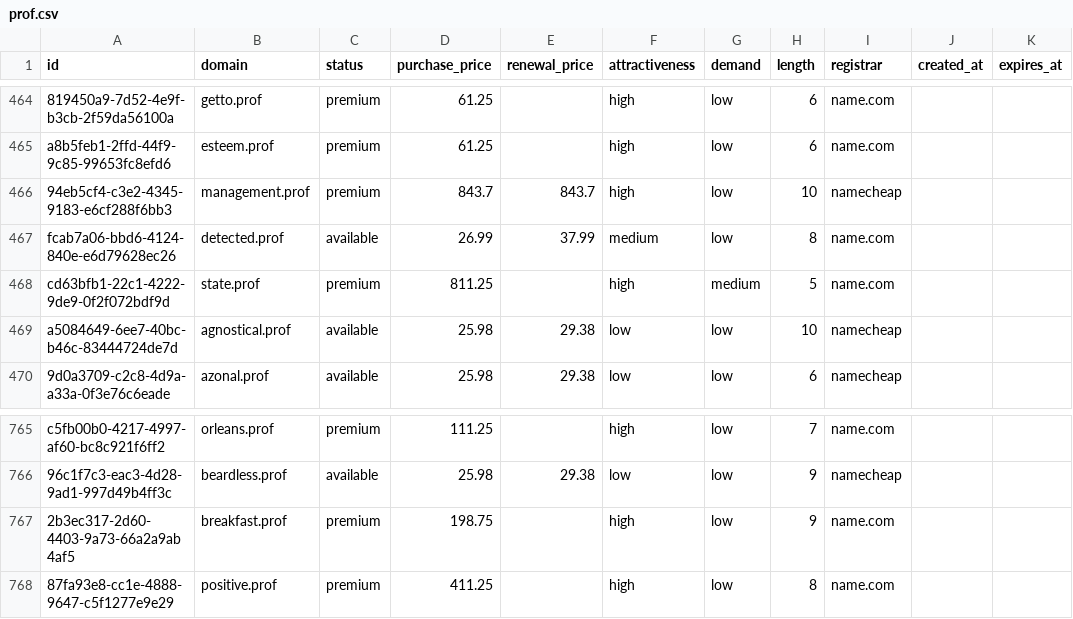
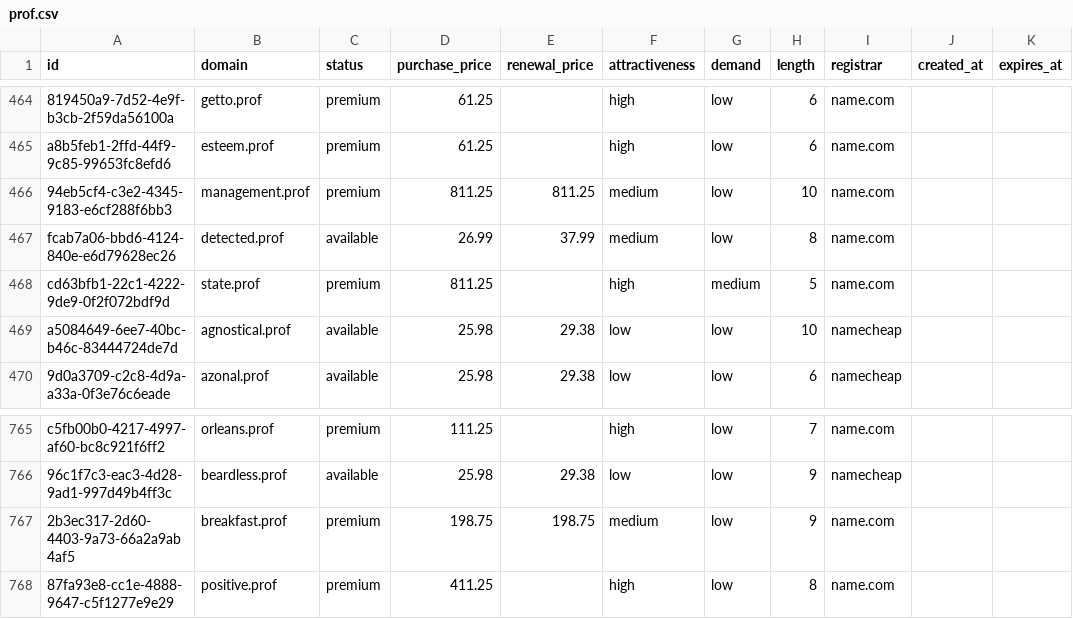
Before and after one commit to UniqueDomains/prof-oneword-domains, a CSV file: prof.csv, drawn as a sheet; only a part is shown, gaps mark what is left out; the diff names each change by its address in the sheet, - before the commit and + after, or states it on an @@ line.

Commit message:
Domains update

```diff
--- a/prof.csv
+++ b/prof.csv
-D466 (purchase_price): 843.7
+D466 (purchase_price): 811.25
-E466 (renewal_price): 843.7
+E466 (renewal_price): 811.25
-F466 (attractiveness): high
+F466 (attractiveness): medium
-I466 (registrar): namecheap
+I466 (registrar): name.com
-E767 (renewal_price): (empty)
+E767 (renewal_price): 198.75
-F767 (attractiveness): high
+F767 (attractiveness): medium
```
Also changed, not shown: 4 other files.
